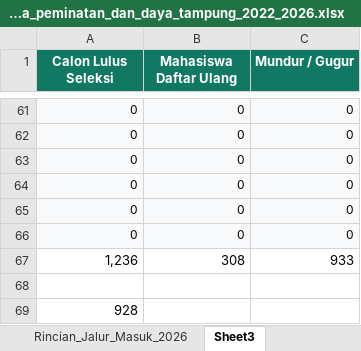
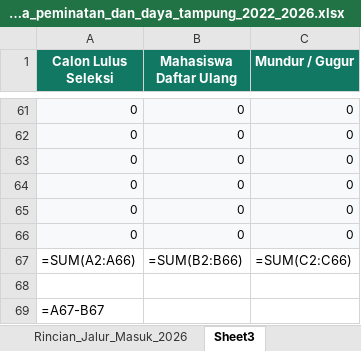
Before and after one commit to AuliaMuzhaffar/projek-magang-usk, an Excel workbook: analisa_peminatan_dan_daya_tampung/data/master_analisa_peminatan_dan_daya_tampung_2022_2026.xlsx, sheet Sheet3, drawn as a sheet; only a part is shown, gaps mark what is left out; values as stored, in another font and other column widths than the file's, no borders; formulas without a stored value are shown as written; removed rows and columns are numbered as before the commit, all else as after; the diff names each change by its address in the sheet, - before the commit and + after, or states it on an @@ line.

```diff
--- a/analisa_peminatan_dan_daya_tampung/data/master_analisa_peminatan_dan_daya_tampung_2022_2026.xlsx (sheet Sheet3)
+++ b/analisa_peminatan_dan_daya_tampung/data/master_analisa_peminatan_dan_daya_tampung_2022_2026.xlsx (sheet Sheet3)
-row 67: 1,236 | 308 | 933
+row 67: =SUM(A2:A66) | =SUM(B2:B66) | =SUM(C2:C66)
-A69 (Calon Lulus Seleksi): 928
+A69 (Calon Lulus Seleksi): =A67-B67
```
Also changed, not shown: sheet Diploma_3_Vokasi, sheet Sheet4, hidden cells, 6 other files.
